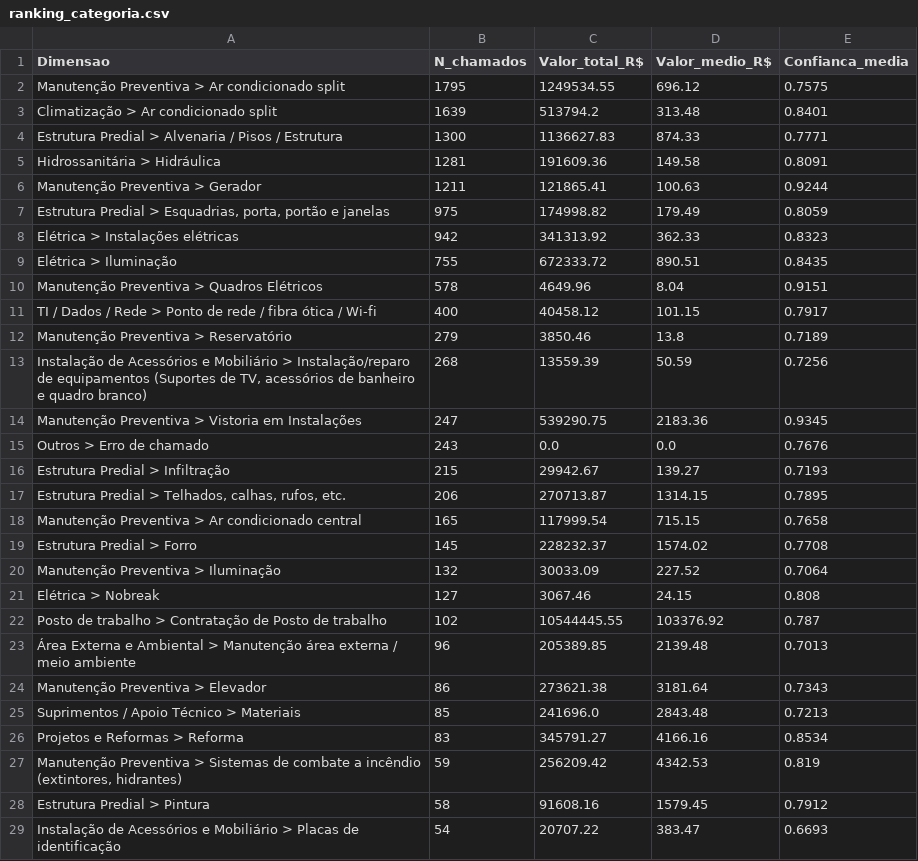
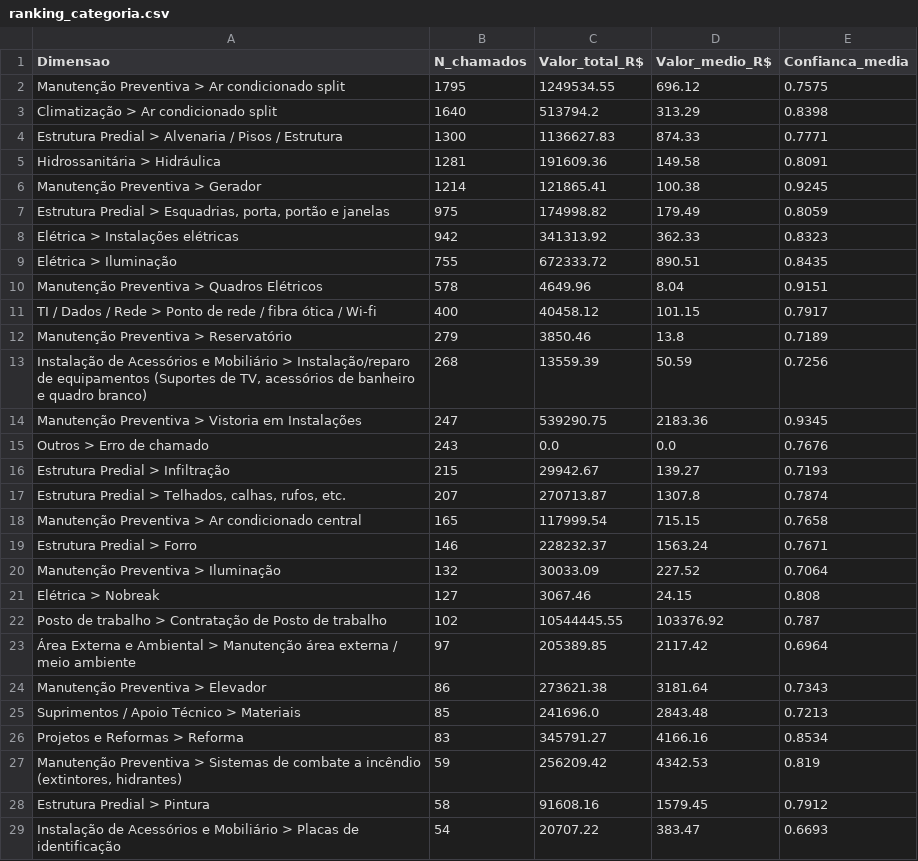
Before and after one commit to adinailson88/malha-estatisticas-associadas, a CSV file: dados_csv/ranking_categoria.csv, drawn as a sheet; only a part is shown.

```diff
--- a/dados_csv/ranking_categoria.csv
+++ b/dados_csv/ranking_categoria.csv
@@ -2,6 +2,6 @@
 Manutenção Preventiva > Ar condicionado split,1795,1249534.55,696.12,0.7575
-Climatização > Ar condicionado split,1639,513794.2,313.48,0.8401
+Climatização > Ar condicionado split,1640,513794.2,313.29,0.8398
 Estrutura Predial > Alvenaria / Pisos / Estrutura,1300,1136627.83,874.33,0.7771
 Hidrossanitária > Hidráulica,1281,191609.36,149.58,0.8091
-Manutenção Preventiva > Gerador,1211,121865.41,100.63,0.9244
+Manutenção Preventiva > Gerador,1214,121865.41,100.38,0.9245
 "Estrutura Predial > Esquadrias, porta, portão e janelas",975,174998.82,179.49,0.8059
@@ -16,5 +16,5 @@ Outros > Erro de chamado,243,0.0,0.0,0.7676
 Estrutura Predial > Infiltração,215,29942.67,139.27,0.7193
-"Estrutura Predial > Telhados, calhas, rufos, etc.",206,270713.87,1314.15,0.7895
+"Estrutura Predial > Telhados, calhas, rufos, etc.",207,270713.87,1307.8,0.7874
 Manutenção Preventiva > Ar condicionado central,165,117999.54,715.15,0.7658
-Estrutura Predial > Forro,145,228232.37,1574.02,0.7708
+Estrutura Predial > Forro,146,228232.37,1563.24,0.7671
 Manutenção Preventiva > Iluminação,132,30033.09,227.52,0.7064
@@ -22,3 +22,3 @@ Elétrica > Nobreak,127,3067.46,24.15,0.808
 Posto de trabalho > Contratação de Posto de trabalho,102,10544445.55,103376.92,0.787
-Área Externa e Ambiental > Manutenção área externa / meio ambiente,96,205389.85,2139.48,0.7013
+Área Externa e Ambiental > Manutenção área externa / meio ambiente,97,205389.85,2117.42,0.6964
 Manutenção Preventiva > Elevador,86,273621.38,3181.64,0.7343
```
Also changed, not shown: dados_csv/matriz_campus_categoria.csv, dados_csv/ranking_campus.csv, 16 other files.
